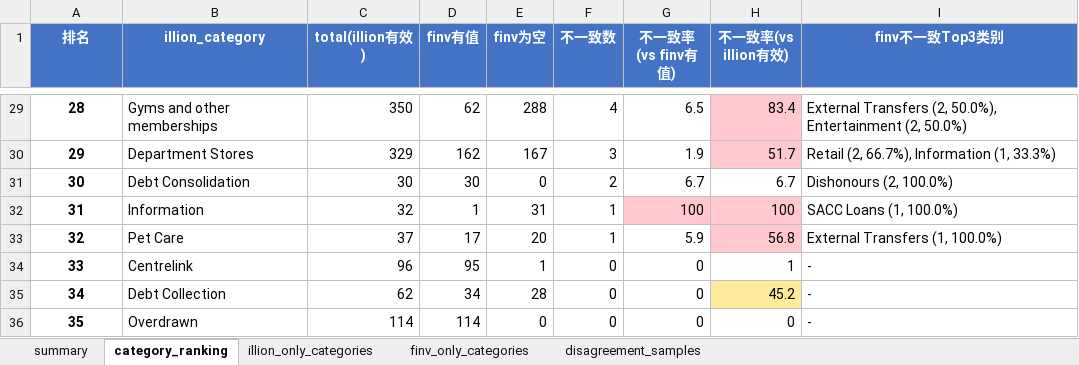
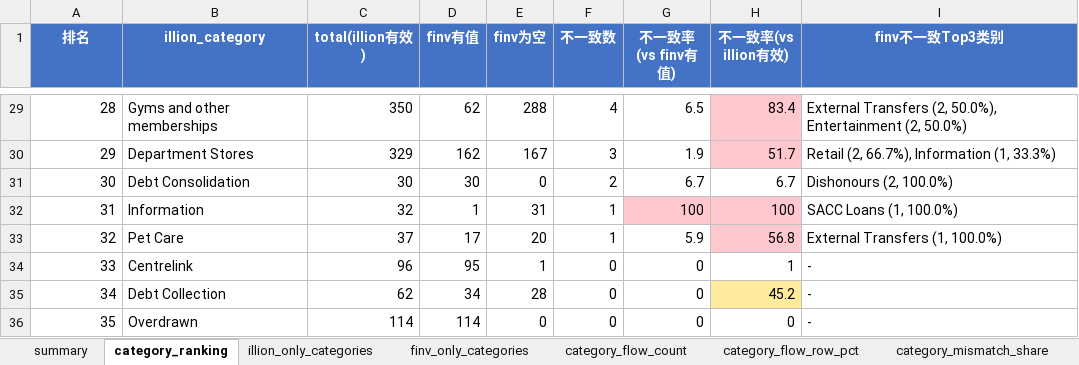
Before and after one commit to EliamZhang/Categorisation-Model-Quality-Monitoring-Agent, an Excel workbook: category_quality_metrics.xlsx, sheet category_ranking, drawn as a sheet; only a part is shown, gaps mark what is left out; values as stored, in another font and other column widths than the file's, no borders; the diff covers the shown part only; the diff names each change by its address in the sheet, - before the commit and + after, or states it on an @@ line.

Commit message:
Add category flow heatmap sheets and ColorScaleRule
New sheets in the output xlsx: category_flow_count,
category_flow_row_pct, and category_mismatch_share showing
cross-tabulation between illion and finv categories with
conditional colour scales.

```diff
--- a/category_quality_metrics.xlsx (sheet category_ranking)
+++ b/category_quality_metrics.xlsx (sheet category_ranking)
+sheet tab: category_flow_count
+sheet tab: category_flow_row_pct
+sheet tab: category_mismatch_share
@@ A29:A36 bold: on → off, alignment: center → right @@
```
Also changed, not shown: cell formats elsewhere in this sheet, sheet finv_only_categories, 2 other files.
